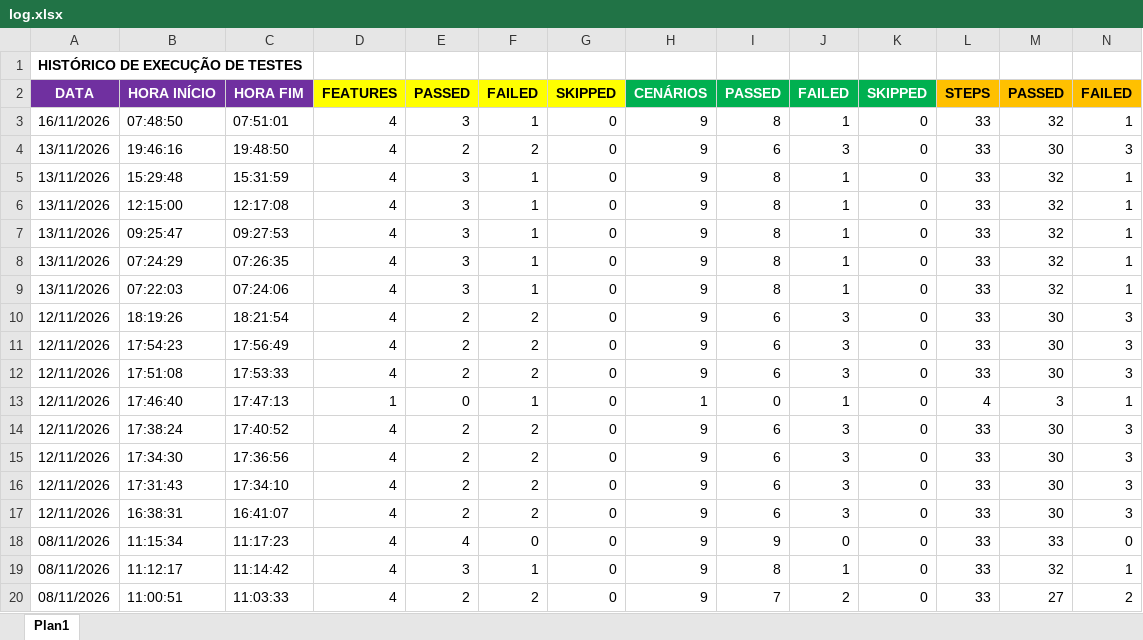
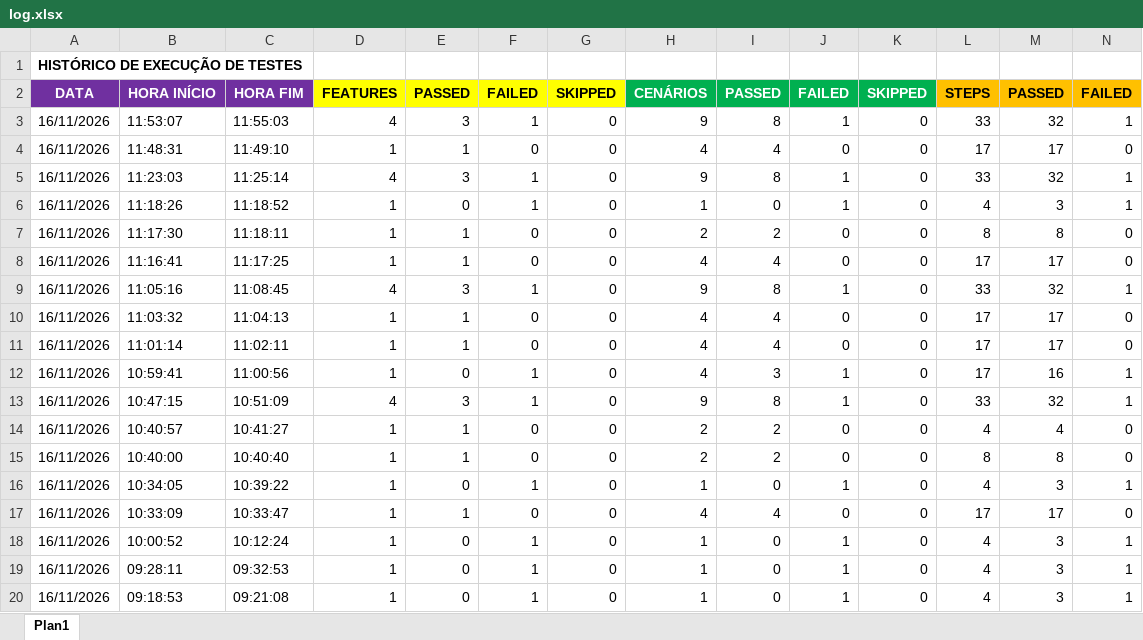
Before and after one commit to brhavos/topaz, an Excel workbook: docs/log.xlsx, sheet Plan1, drawn as a sheet; only a part is shown; the shorter side is filled out with more unchanged rows; values as stored, in another font and other column widths than the file's, no borders; rows hold the shown columns only; the diff covers the shown part only; the diff names each change by its address in the sheet, - before the commit and + after, or states it on an @@ line.

```diff
--- a/docs/log.xlsx (sheet Plan1)
+++ b/docs/log.xlsx (sheet Plan1)
+row 3: 16/11/2026 | 11:53:07 | 11:55:03 | 4 | 3 | 1 | 0 | 9 | 8 | 1 | 0 | 33 | 32 | 1
+row 4: 16/11/2026 | 11:48:31 | 11:49:10 | 1 | 1 | 0 | 0 | 4 | 4 | 0 | 0 | 17 | 17 | 0
+row 5: 16/11/2026 | 11:23:03 | 11:25:14 | 4 | 3 | 1 | 0 | 9 | 8 | 1 | 0 | 33 | 32 | 1
+row 6: 16/11/2026 | 11:18:26 | 11:18:52 | 1 | 0 | 1 | 0 | 1 | 0 | 1 | 0 | 4 | 3 | 1
+row 7: 16/11/2026 | 11:17:30 | 11:18:11 | 1 | 1 | 0 | 0 | 2 | 2 | 0 | 0 | 8 | 8 | 0
+row 8: 16/11/2026 | 11:16:41 | 11:17:25 | 1 | 1 | 0 | 0 | 4 | 4 | 0 | 0 | 17 | 17 | 0
+row 9: 16/11/2026 | 11:05:16 | 11:08:45 | 4 | 3 | 1 | 0 | 9 | 8 | 1 | 0 | 33 | 32 | 1
+row 10: 16/11/2026 | 11:03:32 | 11:04:13 | 1 | 1 | 0 | 0 | 4 | 4 | 0 | 0 | 17 | 17 | 0
+row 11: 16/11/2026 | 11:01:14 | 11:02:11 | 1 | 1 | 0 | 0 | 4 | 4 | 0 | 0 | 17 | 17 | 0
+row 12: 16/11/2026 | 10:59:41 | 11:00:56 | 1 | 0 | 1 | 0 | 4 | 3 | 1 | 0 | 17 | 16 | 1
+row 13: 16/11/2026 | 10:47:15 | 10:51:09 | 4 | 3 | 1 | 0 | 9 | 8 | 1 | 0 | 33 | 32 | 1
+row 14: 16/11/2026 | 10:40:57 | 10:41:27 | 1 | 1 | 0 | 0 | 2 | 2 | 0 | 0 | 4 | 4 | 0
+row 15: 16/11/2026 | 10:40:00 | 10:40:40 | 1 | 1 | 0 | 0 | 2 | 2 | 0 | 0 | 8 | 8 | 0
+row 16: 16/11/2026 | 10:34:05 | 10:39:22 | 1 | 0 | 1 | 0 | 1 | 0 | 1 | 0 | 4 | 3 | 1
+row 17: 16/11/2026 | 10:33:09 | 10:33:47 | 1 | 1 | 0 | 0 | 4 | 4 | 0 | 0 | 17 | 17 | 0
+row 18: 16/11/2026 | 10:00:52 | 10:12:24 | 1 | 0 | 1 | 0 | 1 | 0 | 1 | 0 | 4 | 3 | 1
+row 19: 16/11/2026 | 09:28:11 | 09:32:53 | 1 | 0 | 1 | 0 | 1 | 0 | 1 | 0 | 4 | 3 | 1
+row 20: 16/11/2026 | 09:18:53 | 09:21:08 | 1 | 0 | 1 | 0 | 1 | 0 | 1 | 0 | 4 | 3 | 1
```
Also changed, not shown: 5 added rows elsewhere in this sheet, config/parametros.xlsx, 22 other files.
